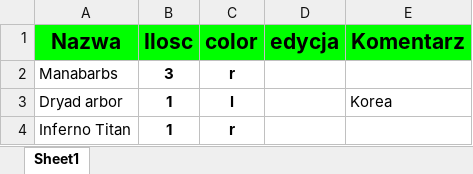
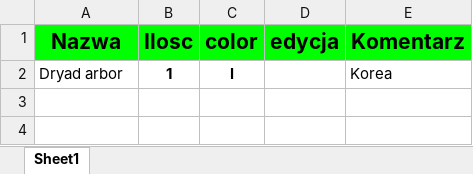
Before and after one commit to tomaszd/ebdjango, an Excel workbook: PriceChecker/tescik.xlsx, sheet Sheet1, drawn as a sheet; values as stored, in another font and other column widths than the file's, no borders; the diff names each change by its address in the sheet, - before the commit and + after, or states it on an @@ line.

```diff
--- a/PriceChecker/tescik.xlsx (sheet Sheet1)
+++ b/PriceChecker/tescik.xlsx (sheet Sheet1)
-row 2: Manabarbs | 3 | r
-row 4: Inferno Titan | 1 | r
```
Also changed, not shown: 1 other file.
